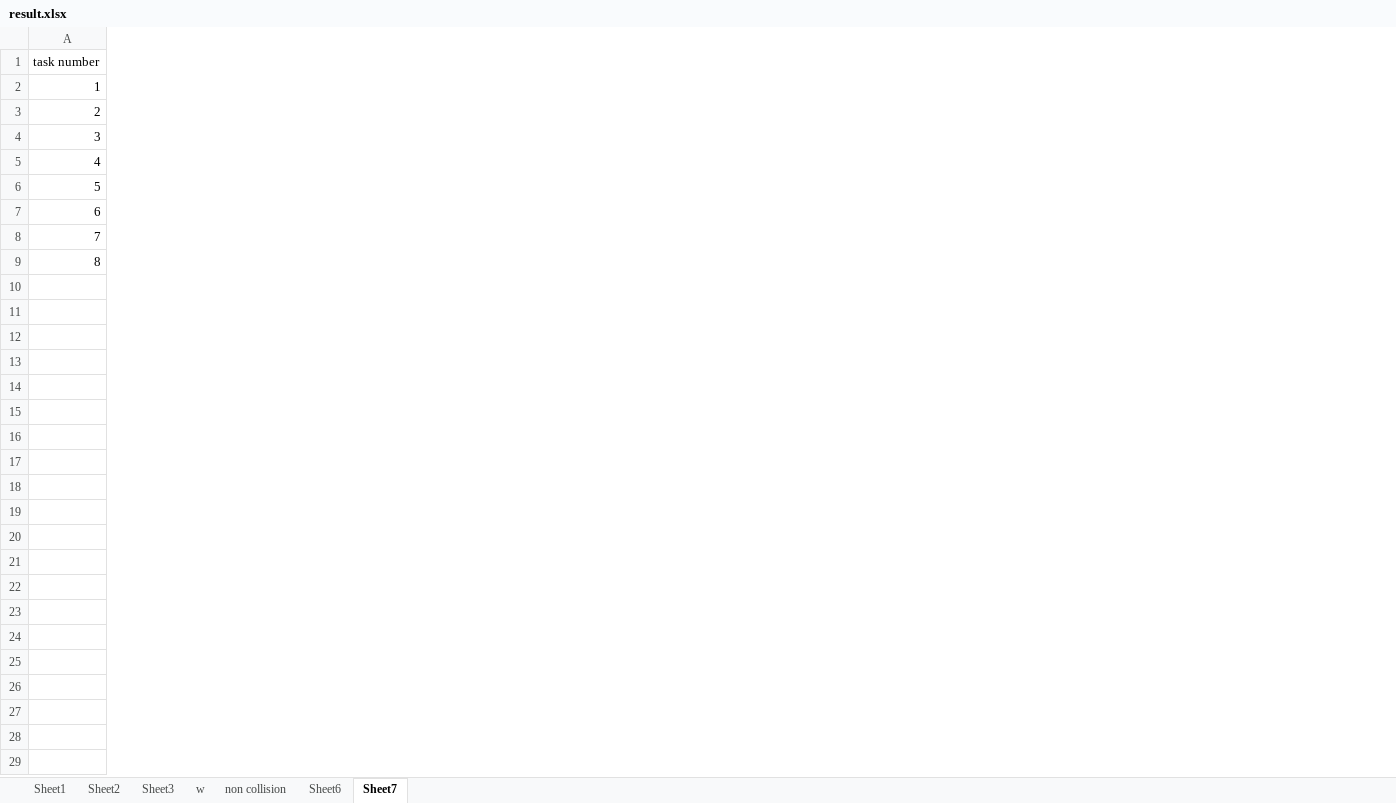
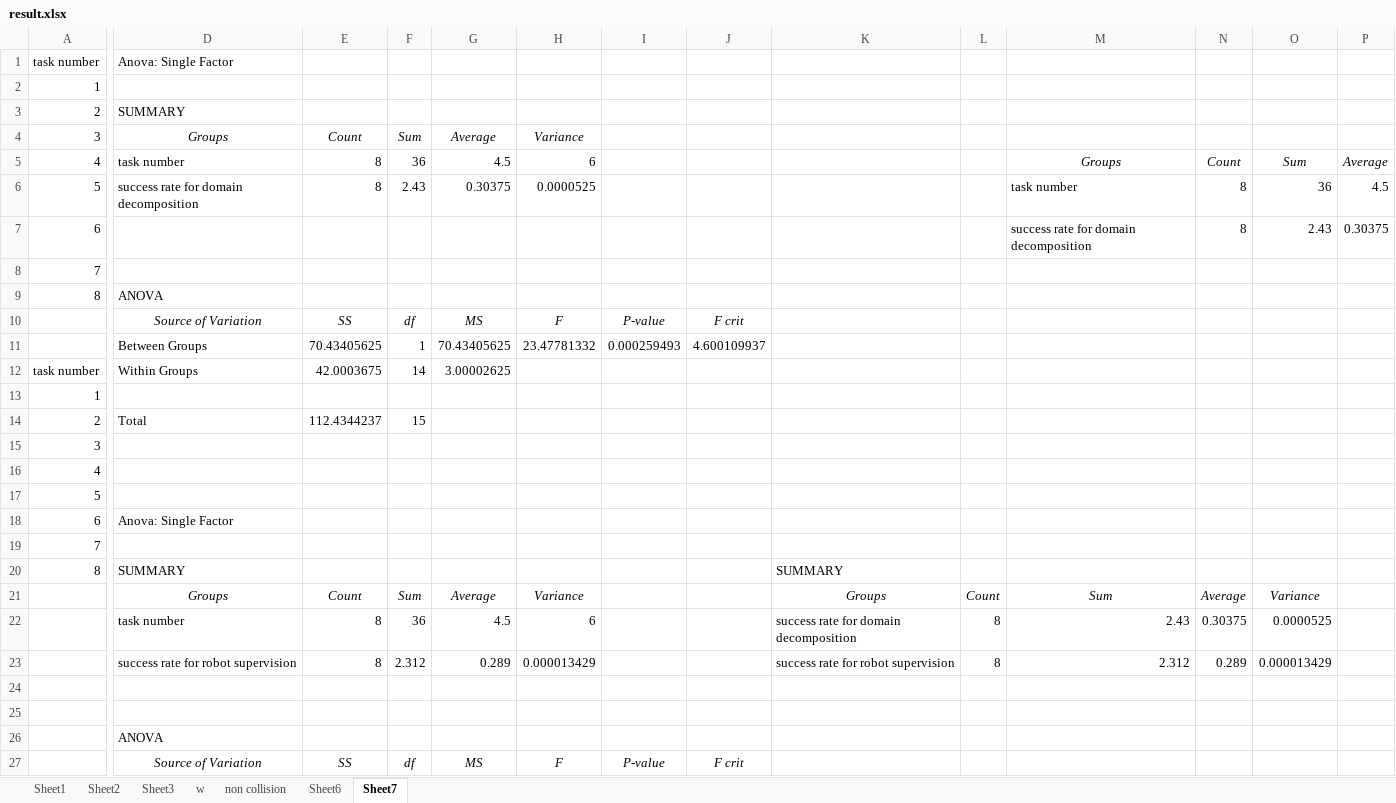
Before and after one commit to HanxinHua/path-planning-parallel-rrt, an Excel workbook: result.xlsx, sheet Sheet7, drawn as a sheet; only a part is shown, gaps mark what is left out; values as stored, in another font and other column widths than the file's, no borders; charts and pictures not drawn; rows hold the shown columns only; the diff covers the shown part only; the diff names each change by its address in the sheet, - before the commit and + after, or states it on an @@ line.

```diff
--- a/result.xlsx (sheet Sheet7)
+++ b/result.xlsx (sheet Sheet7)
+column D, rows 1-9: Anova: Single Factor |  | SUMMARY | Groups | task number | success rate for domain decomposition |  |  | ANOVA
+column E, rows 4-6: Count | 8 | 8
+column F, rows 4-6: Sum | 36 | 2.43
+column G, rows 4-6: Average | 4.5 | 0.30375
+column H, rows 4-6: Variance | 6 | 0.0000525
+column I, empty
+column J, empty
+column K, empty
+column L, empty
+column M, rows 5-7: Groups | task number | success rate for domain decomposition
+column N, rows 5-7: Count | 8 | 8
+column O, rows 5-7: Sum | 36 | 2.43
+column P, rows 5-7: Average | 4.5 | 0.30375
+row 10:  | Source of Variation | SS | df | MS | F | P-value | F crit
+row 11:  | Between Groups | 70.43405625 | 1 | 70.43405625 | 23.47781332 | 0.000259493 | 4.600109937
+row 12: task number | Within Groups | 42.0003675 | 14 | 3.00002625
+row 13: 1
+row 14: 2 | Total | 112.4344237 | 15
+row 15: 3
+row 16: 4
+row 17: 5
+row 18: 6 | Anova: Single Factor
+row 19: 7
+row 20: 8 | SUMMARY |  |  |  |  |  |  | SUMMARY
+row 21:  | Groups | Count | Sum | Average | Variance |  |  | Groups | Count | Sum | Average | Variance
+row 22:  | task number | 8 | 36 | 4.5 | 6 |  |  | success rate for domain decomposition | 8 | 2.43 | 0.30375 | 0.0000525
+row 23:  | success rate for robot supervision | 8 | 2.312 | 0.289 | 0.000013429 |  |  | success rate for robot supervision | 8 | 2.312 | 0.289 | 0.000013429
+row 24: (empty)
+row 25: (empty)
+row 26:  | ANOVA
+row 27:  | Source of Variation | SS | df | MS | F | P-value | F crit
```
Also changed, not shown: 4 added rows and 1 added column elsewhere in this sheet, charts or pictures, 1 other file.
